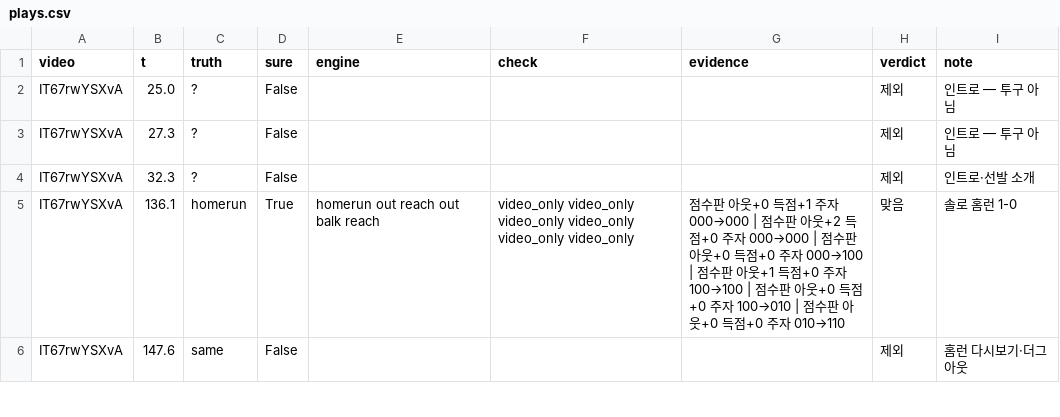
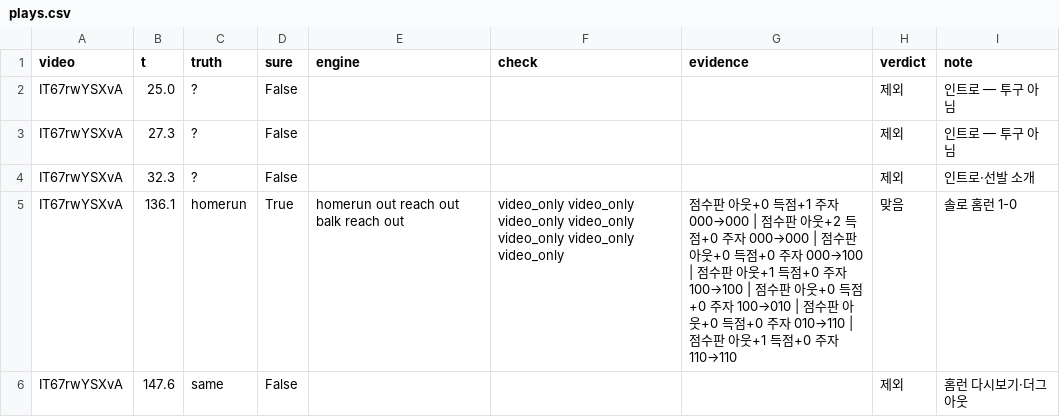
Before and after one commit to Inje-Capstone/capstone-AI, a CSV file: data/game_eval/ks4/plays.csv, drawn as a sheet; only a part is shown; the diff covers the shown part only.

```diff
--- a/data/game_eval/ks4/plays.csv
+++ b/data/game_eval/ks4/plays.csv
@@ -4,3 +4,3 @@ IT67rwYSXvA,27.3,?,False,,,,제외,인트로 — 투구 아님
 IT67rwYSXvA,32.3,?,False,,,,제외,인트로·선발 소개
-IT67rwYSXvA,136.1,homerun,True,homerun out reach out balk reach,video_only video_only video_only video_only video_only video_only,점수판 아웃+0 득점+1 주자 000→000 | 점수판 아웃+2 득점+0 주자 000→000 | 점수판 아웃+0 득점+0 주자 000→100 | 점수판 아웃+1 득점+0 주자 100→100 | 점수판 아웃+0 득점+0 주자 100→010 | 점수판 아웃+0 득점+0 주자 010→110,맞음,솔로 홈런 1-0
+IT67rwYSXvA,136.1,homerun,True,homerun out reach out balk reach out,video_only video_only video_only video_only video_only video_only video_only,점수판 아웃+0 득점+1 주자 000→000 | 점수판 아웃+2 득점+0 주자 000→000 | 점수판 아웃+0 득점+0 주자 000→100 | 점수판 아웃+1 득점+0 주자 100→100 | 점수판 아웃+0 득점+0 주자 100→010 | 점수판 아웃+0 득점+0 주자 010→110 | 점수판 아웃+1 득점+0 주자 110→110,맞음,솔로 홈런 1-0
 IT67rwYSXvA,147.6,same,False,,,,제외,홈런 다시보기·더그아웃
```
Also changed, not shown: 18 edited cells elsewhere in this file, data/game_eval/heldout/plays.csv, data/game_eval/ks1/plays.csv, 25 other files.
